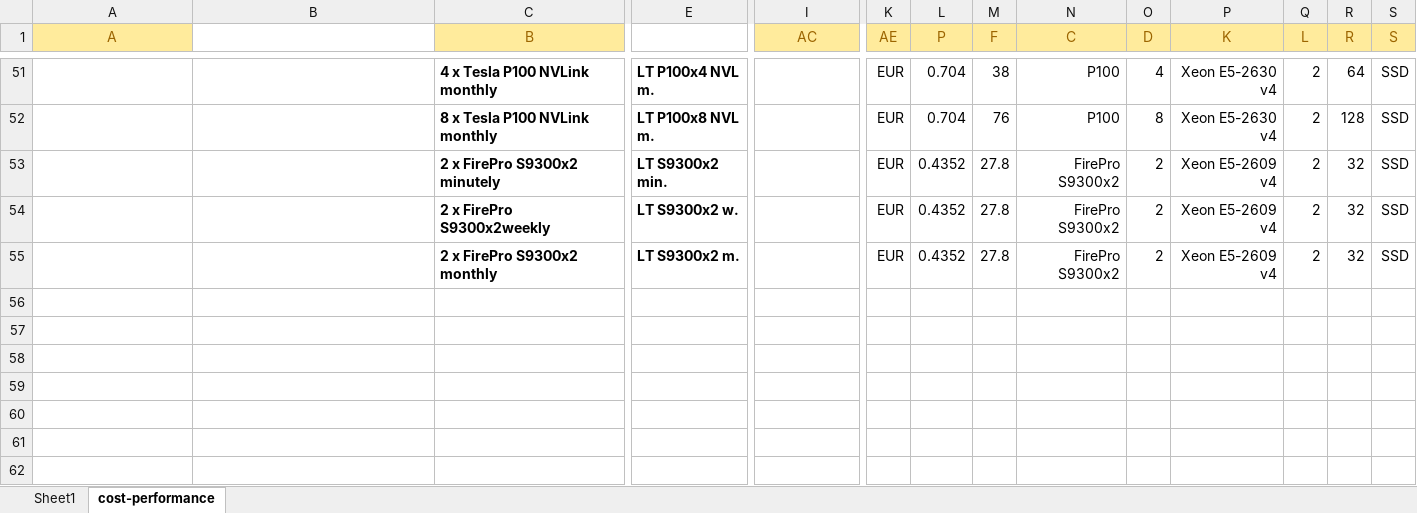
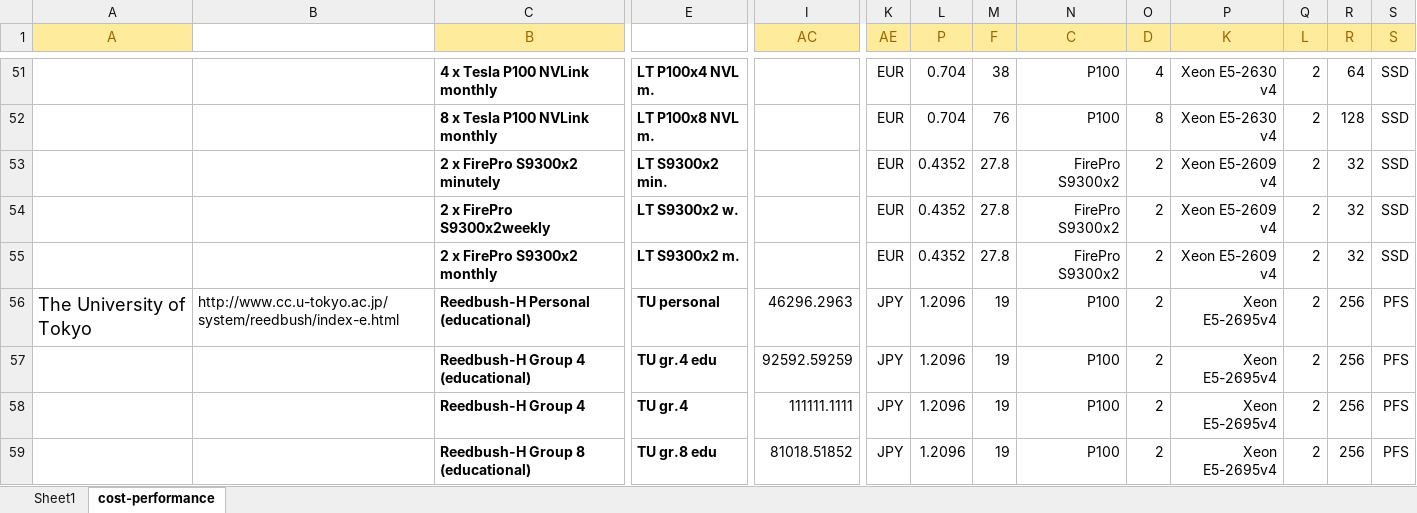
Before and after one commit to pyotr777/cloud_providers, an Excel workbook: Comparison table updated 3.xlsx, sheet cost-performance, drawn as a sheet; only a part is shown, gaps mark what is left out; values as stored, in another font and other column widths than the file's, no borders; conditional formats not drawn; rows hold the shown columns only; the diff covers the shown part only; the diff names each change by its address in the sheet, - before the commit and + after, or states it on an @@ line.

Commit message:
Added TU offers based on http://www.cc.u-tokyo.ac.jp/system/reedbush/reedbush_course.html

```diff
--- a/Comparison table updated 3.xlsx (sheet cost-performance)
+++ b/Comparison table updated 3.xlsx (sheet cost-performance)
+row 56: The University of Tokyo | http://www.cc.u-tokyo.ac.jp/system/reedbush/index-e.html | Reedbush-H Personal (educational) | TU personal | 46296.2963 | JPY | 1.2096 | 19 | P100 | 2 | Xeon E5-2695v4 | 2 | 256 | PFS
+row 57:  |  | Reedbush-H Group 4 (educational) | TU gr.4 edu | 92592.59259 | JPY | 1.2096 | 19 | P100 | 2 | Xeon E5-2695v4 | 2 | 256 | PFS
+row 58:  |  | Reedbush-H Group 4 | TU gr.4 | 111111.1111 | JPY | 1.2096 | 19 | P100 | 2 | Xeon E5-2695v4 | 2 | 256 | PFS
+row 59:  |  | Reedbush-H Group 8 (educational) | TU gr.8 edu | 81018.51852 | JPY | 1.2096 | 19 | P100 | 2 | Xeon E5-2695v4 | 2 | 256 | PFS
```
Also changed, not shown: 3 added rows, 1 edited cell and cell formats elsewhere in this sheet, sheet Sheet1, formulas that keep their value, 4 other files.
